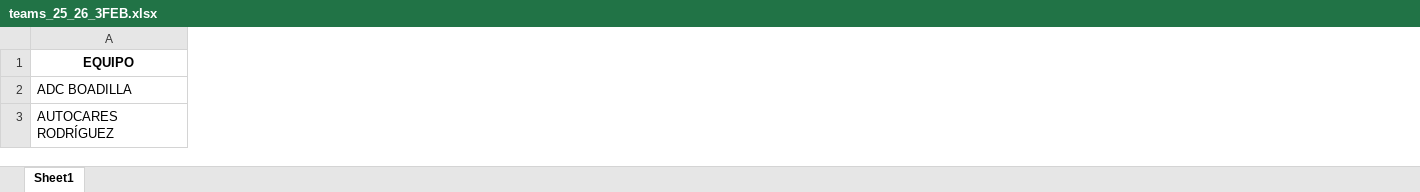
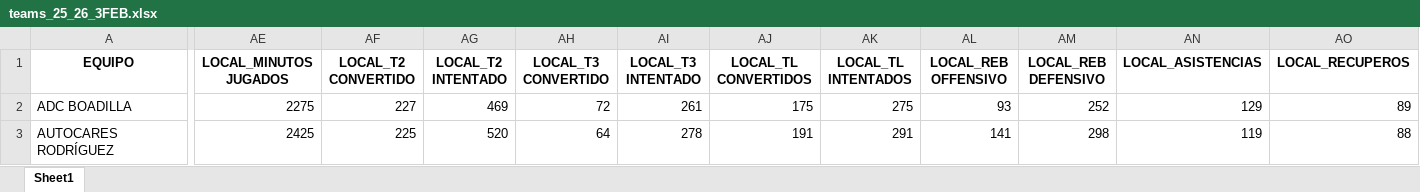
Before and after one commit to bale2manos/feb_scraper, an Excel workbook: data/3FEB_25_26/teams_25_26_3FEB.xlsx, sheet Sheet1, drawn as a sheet; only a part is shown, gaps mark what is left out; values as stored, in another font and other column widths than the file's, no borders; the diff covers the shown part only; the diff names each change by its address in the sheet, - before the commit and + after, or states it on an @@ line.

```diff
--- a/data/3FEB_25_26/teams_25_26_3FEB.xlsx (sheet Sheet1)
+++ b/data/3FEB_25_26/teams_25_26_3FEB.xlsx (sheet Sheet1)
+column AE (LOCAL_MINUTOS JUGADOS), rows 2-3: 2275 | 2425
+column AF (LOCAL_T2 CONVERTIDO), rows 2-3: 227 | 225
+column AG (LOCAL_T2 INTENTADO), rows 2-3: 469 | 520
+column AH (LOCAL_T3 CONVERTIDO), rows 2-3: 72 | 64
+column AI (LOCAL_T3 INTENTADO), rows 2-3: 261 | 278
+column AJ (LOCAL_TL CONVERTIDOS), rows 2-3: 175 | 191
+column AK (LOCAL_TL INTENTADOS), rows 2-3: 275 | 291
+column AL (LOCAL_REB OFFENSIVO), rows 2-3: 93 | 141
+column AM (LOCAL_REB DEFENSIVO), rows 2-3: 252 | 298
+column AN (LOCAL_ASISTENCIAS), rows 2-3: 129 | 119
+column AO (LOCAL_RECUPEROS), rows 2-3: 89 | 88
```
Also changed, not shown: 41 added columns and 223 edited cells elsewhere in this sheet, data/3FEB_25_26/assists_25_26_3FEB.xlsx, data/3FEB_25_26/boxscores_25_26_3FEB.xlsx, 6 other files.
